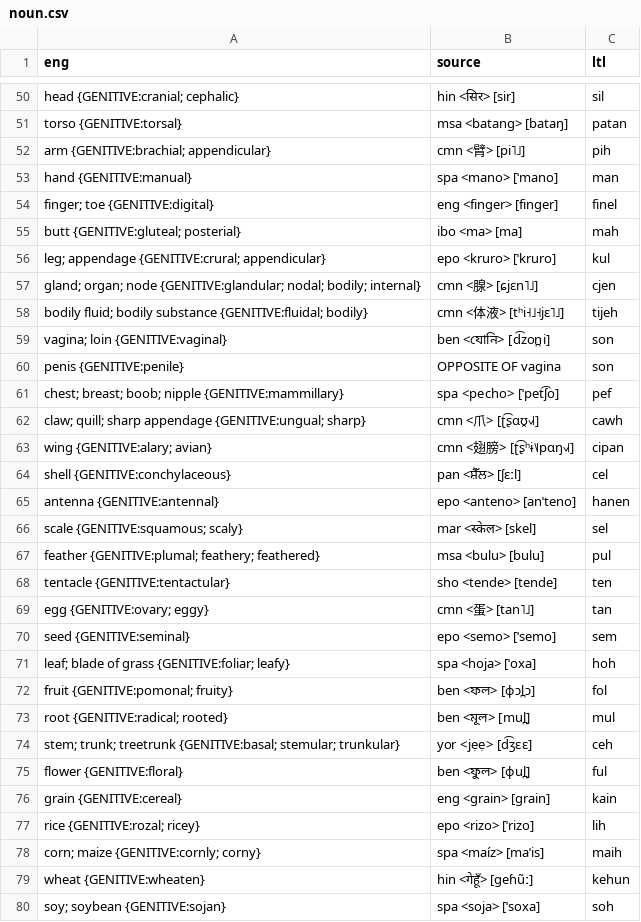
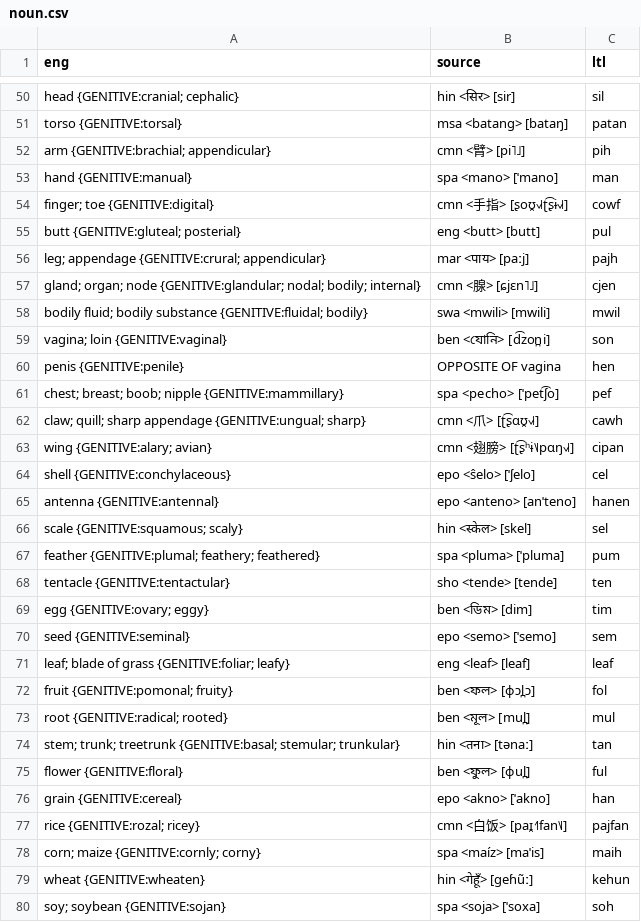
Before and after one commit to jkunimune/Djastiz, a CSV file: src/words/noun.csv, drawn as a sheet; only a part is shown, gaps mark what is left out; the diff covers the shown part only.

```diff
--- a/src/words/noun.csv
+++ b/src/words/noun.csv
@@ -53,9 +53,9 @@ arm {GENITIVE:brachial; appendicular},cmn <臂> [pi˥˩],pih
 hand {GENITIVE:manual},spa <mano> [ˈmano],man
-finger; toe {GENITIVE:digital},eng <finger> [finger],finel
-butt {GENITIVE:gluteal; posterial},ibo <ma> [ma],mah
-leg; appendage {GENITIVE:crural; appendicular},epo <kruro> [ˈkruro],kul
+finger; toe {GENITIVE:digital},cmn <手指> [ʂoʊ̯˧˩˧ʈ͡ʂɨ˧˩˧],cowf
+butt {GENITIVE:gluteal; posterial},eng <butt> [butt],pul
+leg; appendage {GENITIVE:crural; appendicular},mar <पाय> [paːj],pajh
 gland; organ; node {GENITIVE:glandular; nodal; bodily; internal},cmn <腺> [ɕjɛn˥˩],cjen
-bodily fluid; bodily substance {GENITIVE:fluidal; bodily},cmn <体液> [tʰi˧˩˧jɛ˥˩],tijeh
+bodily fluid; bodily substance {GENITIVE:fluidal; bodily},swa <mwili> [mwili],mwil
 vagina; loin {GENITIVE:vaginal},ben <যোনি> [d͡zon̪i],son
-penis {GENITIVE:penile},OPPOSITE OF vagina,son
+penis {GENITIVE:penile},OPPOSITE OF vagina,hen
 chest; breast; boob; nipple {GENITIVE:mammillary},spa <pecho> [ˈpet͡ʃo],pef
@@ -63,16 +63,16 @@ claw; quill; sharp appendage {GENITIVE:ungual; sharp},cmn <爪> [ʈ͡ʂɑʊ̯˧
 wing {GENITIVE:alary; avian},cmn <翅膀> [ʈ͡ʂʰɨ˥˩pɑŋ˧˩˧],cipan
-shell {GENITIVE:conchylaceous},pan <ਸ਼ੈੱਲ> [ʃɛːl],cel
+shell {GENITIVE:conchylaceous},epo <ŝelo> [ˈʃelo],cel
 antenna {GENITIVE:antennal},epo <anteno> [anˈteno],hanen
-scale {GENITIVE:squamous; scaly},mar <स्केल> [skel],sel
-feather {GENITIVE:plumal; feathery; feathered},msa <bulu> [bulu],pul
+scale {GENITIVE:squamous; scaly},hin <स्केल> [skel],sel
+feather {GENITIVE:plumal; feathery; feathered},spa <pluma> [ˈpluma],pum
 tentacle {GENITIVE:tentactular},sho <tende> [tende],ten
-egg {GENITIVE:ovary; eggy},cmn <蛋> [tan˥˩],tan
+egg {GENITIVE:ovary; eggy},ben <ডিম> [dim],tim
 seed {GENITIVE:seminal},epo <semo> [ˈsemo],sem
-leaf; blade of grass {GENITIVE:foliar; leafy},spa <hoja> [ˈoxa],hoh
+leaf; blade of grass {GENITIVE:foliar; leafy},eng <leaf> [leaf],leaf
 fruit {GENITIVE:pomonal; fruity},ben <ফল> [ɸɔl̪ɔ],fol
 root {GENITIVE:radical; rooted},ben <মূল> [mul̪],mul
-stem; trunk; treetrunk {GENITIVE:basal; stemular; trunkular},yor <jẹẹ> [d͡ʒɛɛ],ceh
+stem; trunk; treetrunk {GENITIVE:basal; stemular; trunkular},hin <तना> [tənaː],tan
 flower {GENITIVE:floral},ben <ফুল> [ɸul̪],ful
-grain {GENITIVE:cereal},eng <grain> [grain],kain
-rice {GENITIVE:rozal; ricey},epo <rizo> [ˈrizo],lih
+grain {GENITIVE:cereal},epo <akno> [ˈakno],han
+rice {GENITIVE:rozal; ricey},cmn <白饭> [paɪ̯˧˥fan˥˩],pajfan
 corn; maize {GENITIVE:cornly; corny},spa <maíz> [maˈis],maih
```
Also changed, not shown: 54 edited cells elsewhere in this file, src/words/compound word.csv, src/words/loanword.csv, 4 other files.
